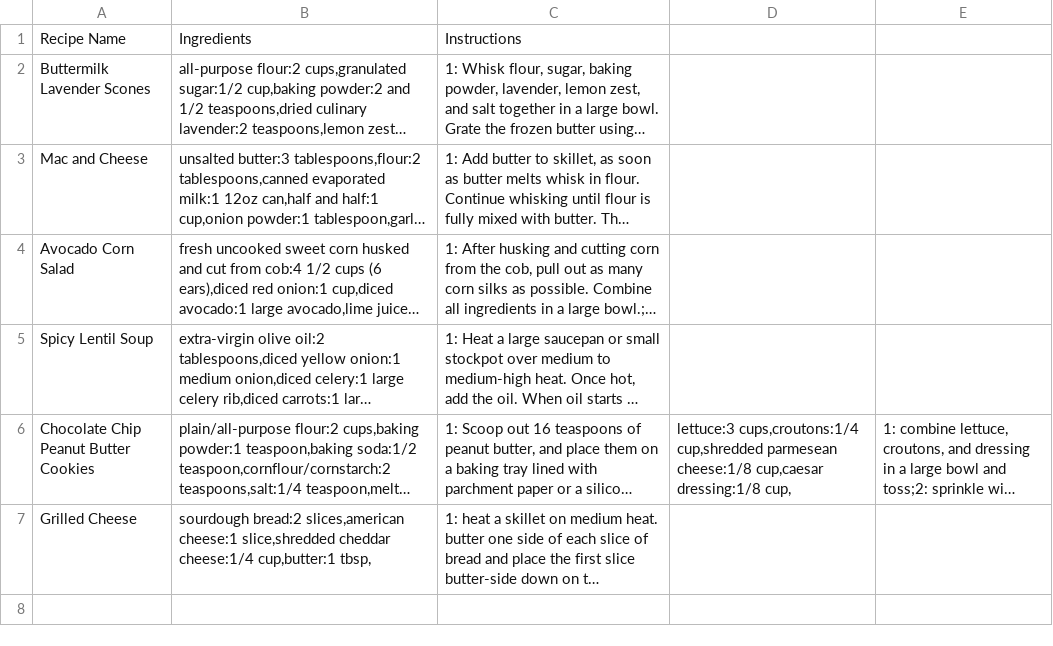
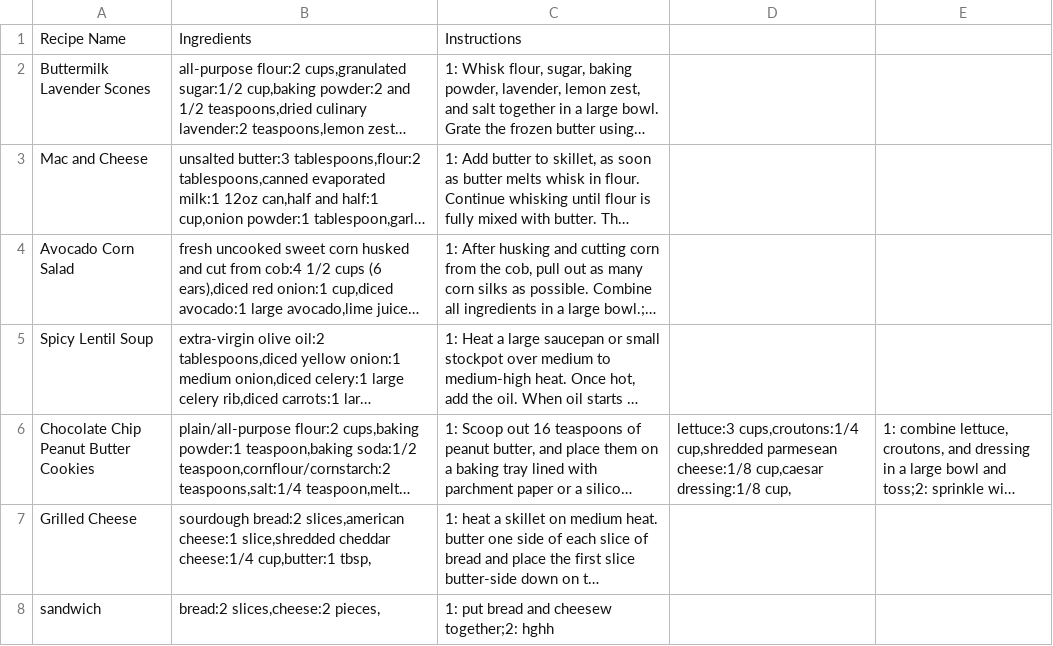
Before and after one commit to mollycabs/RecipeMaster, a CSV file: src/Recipes.csv, drawn as a sheet; long unchanged cells end in …; the diff names each change by its address in the sheet, - before the commit and + after, or states it on an @@ line.

```diff
--- a/src/Recipes.csv
+++ b/src/Recipes.csv
+row 8: sandwich | bread:2 slices,cheese:2 pieces, | 1: put bread and cheesew together;2: hghh
```
Also changed, not shown: src/UserCookBooks/mcab.csv, 5 other files.
